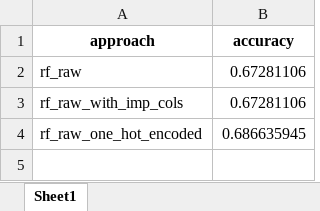
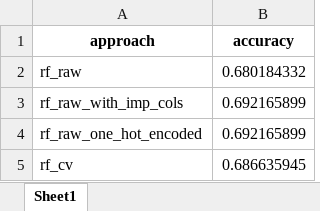
Before and after one commit to ishgupta/predict-suicides-to-save-lives, an Excel workbook: output/accuracy/rf.xlsx, sheet Sheet1, drawn as a sheet; values as stored, in another font and other column widths than the file's, no borders; the diff names each change by its address in the sheet, - before the commit and + after, or states it on an @@ line.

```diff
--- a/output/accuracy/rf.xlsx (sheet Sheet1)
+++ b/output/accuracy/rf.xlsx (sheet Sheet1)
-B2 (accuracy): 0.67281106
+B2 (accuracy): 0.680184332
-B3 (accuracy): 0.67281106
+B3 (accuracy): 0.692165899
-B4 (accuracy): 0.686635945
+B4 (accuracy): 0.692165899
+row 5: rf_cv | 0.686635945
```
Also changed, not shown: data_/accuracies.xlsx, 7 other files.
